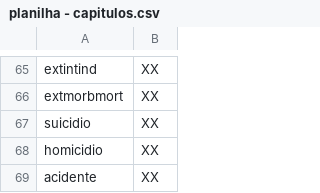
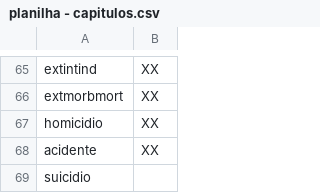
Before and after one commit to uai-ufmg/brumadinho37, a CSV file: planilha - capitulos.csv, drawn as a sheet; only a part is shown, gaps mark what is left out; removed rows and columns are numbered as before the commit, all else as after; the diff names each change by its address in the sheet, - before the commit and + after, or states it on an @@ line.

```diff
--- a/planilha - capitulos.csv
+++ b/planilha - capitulos.csv
-row 67: suicidio | XX
+row 69: suicidio
```
Also changed, not shown: 13 other files.
